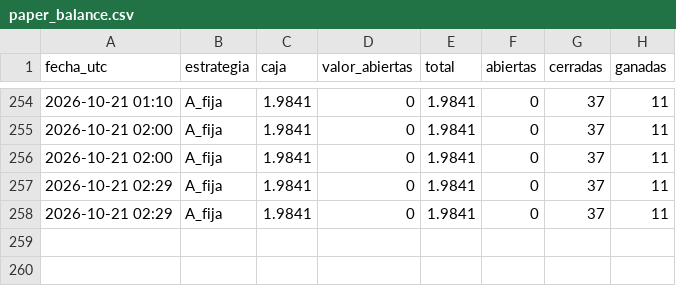
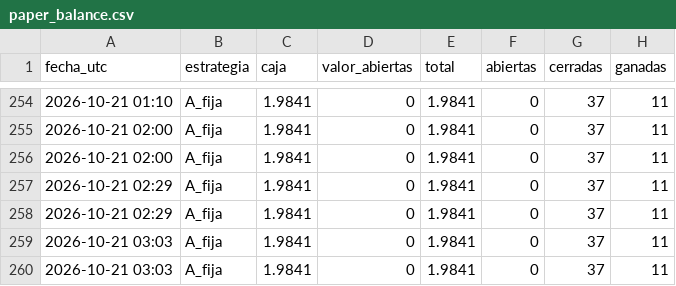
Before and after one commit to romeroyair9977-design/memecoins, a CSV file: data/paper_balance.csv, drawn as a sheet; only a part is shown, gaps mark what is left out.

```diff
--- a/data/paper_balance.csv
+++ b/data/paper_balance.csv
@@ -258 +258,3 @@ fecha_utc,estrategia,caja,valor_abiertas,total,abiertas,cerradas,ganadas
 2026-10-21 02:29,A_fija,1.9841,0,1.9841,0,37,11
+2026-10-21 03:03,A_fija,1.9841,0,1.9841,0,37,11
+2026-10-21 03:03,A_fija,1.9841,0,1.9841,0,37,11
```
Also changed, not shown: data/candidatos.csv, 1 other file.
